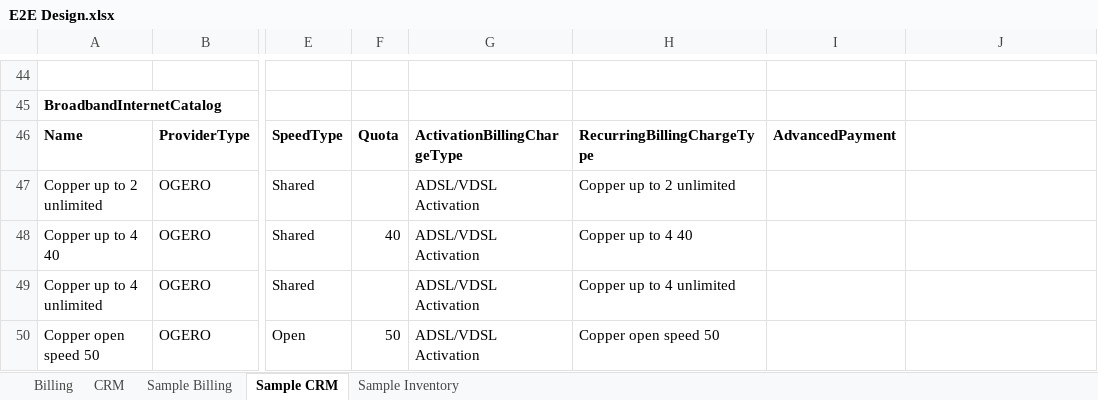
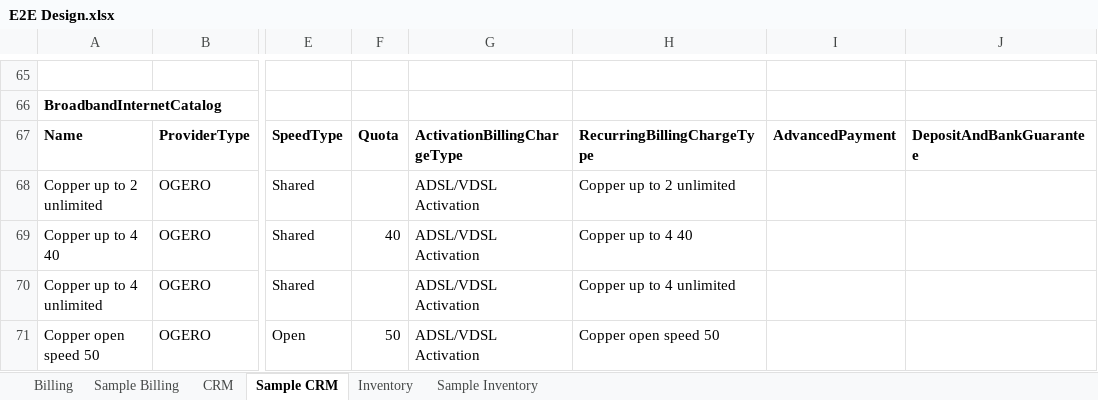
Before and after one commit to ismailzein83/vr, an Excel workbook: Retail/Documents/OSS-BSS/E2E Design.xlsx, sheet Sample CRM, drawn as a sheet; only a part is shown, gaps mark what is left out; values as stored, in another font and other column widths than the file's, no borders; addresses are those after the commit; the diff covers the shown part only; the diff names each change by its address in the sheet, - before the commit and + after, or states it on an @@ line.

Commit message:
E2E Design excel
git-tfs-id: [http://developmentvlan:8585/tfs/vanrise.collection]$/;C57670

```diff
--- a/Retail/Documents/OSS-BSS/E2E Design.xlsx (sheet Sample CRM)
+++ b/Retail/Documents/OSS-BSS/E2E Design.xlsx (sheet Sample CRM)
+sheet tab: Inventory
@@ sheet tab order changed: Billing | Sample Billing | CRM | Sample CRM | Inventory | Sample Inventory @@
-J67: (empty)
+J67: DepositAndBankGuarantee
```
Also changed, not shown: 35 added rows, 14 removed rows and 17 edited cells elsewhere in this sheet, sheet Billing, sheet Sample Inventory, sheet Sample Billing.
